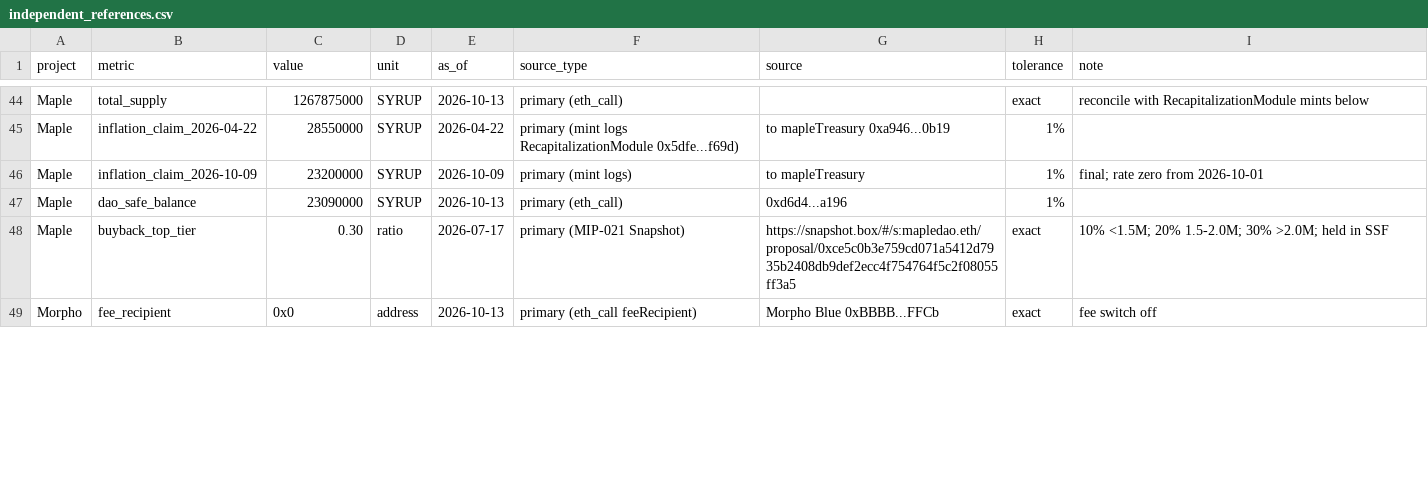
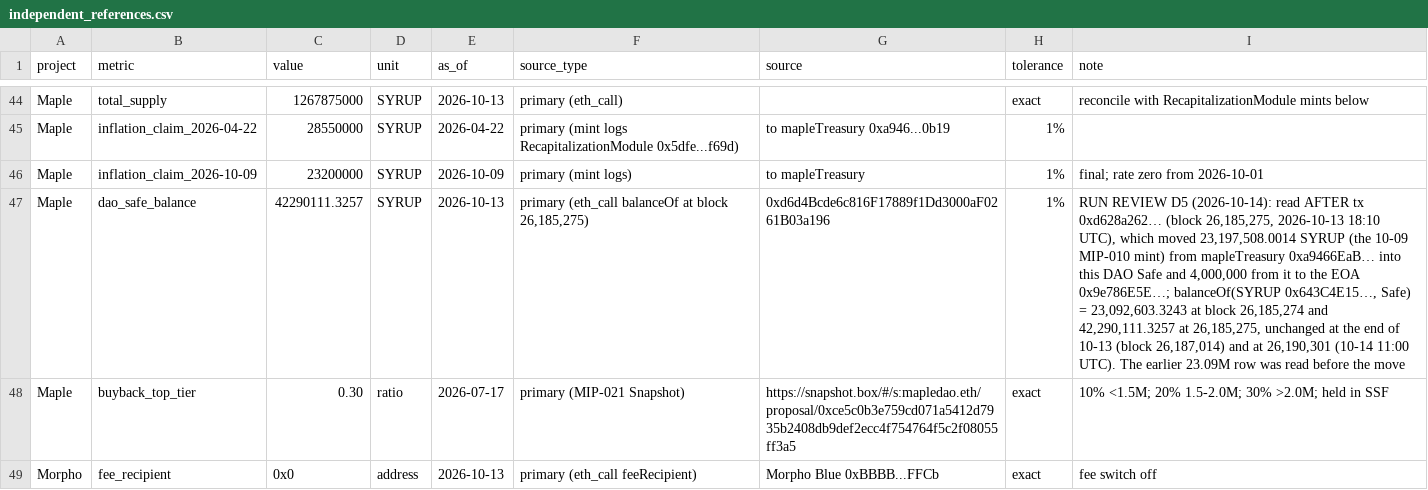
Before and after one commit to JakeAndersonWistCap/Crypto-Tracker, a CSV file: independent_references.csv, drawn as a sheet; only a part is shown, gaps mark what is left out; the diff covers the shown part only; the diff names each change by its address in the sheet, - before the commit and + after, or states it on an @@ line.

```diff
--- a/independent_references.csv
+++ b/independent_references.csv
-C47 (value): 23090000
+C47 (value): 42290111.3257
-F47 (source_type): primary (eth_call)
+F47 (source_type): primary (eth_call balanceOf at block 26,185,275)
-G47 (source): 0xd6d4...a196
+G47 (source): 0xd6d4Bcde6c816F17889f1Dd3000aF0261B03a196
-I47 (note): (empty)
+I47 (note): RUN REVIEW D5 (2026-10-14): read AFTER tx 0xd628a262… (block 26,185,275, 2026-10-13 18:10 UTC), which moved 23,197,508.0014 SYRUP (the 10-09 MIP-010 mint) from mapleTreasury 0xa9466EaB… into this DAO Safe and 4,000,000 from it to the EOA 0x9e786E5E…; balanceOf(SYRUP 0x643C4E15…, Safe) = 23,092,603.3243 at block 26,185,274 and 42,290,111.3257 at 26,185,275, unchanged at the end of 10-13 (block 26,187,014) and at 26,190,301 (10-14 11:00 UTC). The earlier 23.09M row was read before the move
```
Also changed, not shown: 5 edited cells elsewhere in this file, 14 other files.
